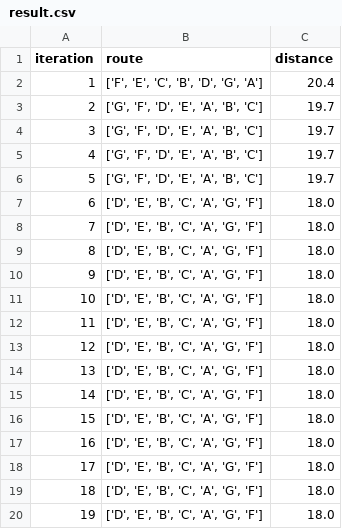
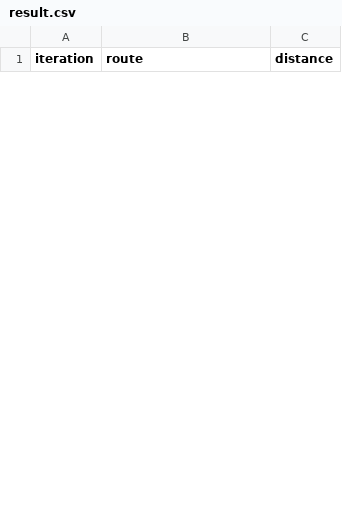
Before and after one commit to suwandidwis/tsp_result, a CSV file: result.csv, drawn as a sheet; only a part is shown; the diff covers the shown part only.

```diff
--- a/result.csv
+++ b/result.csv
@@ -1,20 +1 @@
 iteration,route,distance
-1,"['F', 'E', 'C', 'B', 'D', 'G', 'A']",20.4
-2,"['G', 'F', 'D', 'E', 'A', 'B', 'C']",19.7
-3,"['G', 'F', 'D', 'E', 'A', 'B', 'C']",19.7
-4,"['G', 'F', 'D', 'E', 'A', 'B', 'C']",19.7
-5,"['G', 'F', 'D', 'E', 'A', 'B', 'C']",19.7
-6,"['D', 'E', 'B', 'C', 'A', 'G', 'F']",18.0
-7,"['D', 'E', 'B', 'C', 'A', 'G', 'F']",18.0
-8,"['D', 'E', 'B', 'C', 'A', 'G', 'F']",18.0
-9,"['D', 'E', 'B', 'C', 'A', 'G', 'F']",18.0
-10,"['D', 'E', 'B', 'C', 'A', 'G', 'F']",18.0
-11,"['D', 'E', 'B', 'C', 'A', 'G', 'F']",18.0
-12,"['D', 'E', 'B', 'C', 'A', 'G', 'F']",18.0
-13,"['D', 'E', 'B', 'C', 'A', 'G', 'F']",18.0
-14,"['D', 'E', 'B', 'C', 'A', 'G', 'F']",18.0
-15,"['D', 'E', 'B', 'C', 'A', 'G', 'F']",18.0
-16,"['D', 'E', 'B', 'C', 'A', 'G', 'F']",18.0
-17,"['D', 'E', 'B', 'C', 'A', 'G', 'F']",18.0
-18,"['D', 'E', 'B', 'C', 'A', 'G', 'F']",18.0
-19,"['D', 'E', 'B', 'C', 'A', 'G', 'F']",18.0
```
Also changed, not shown: 24 added rows and 7 removed rows elsewhere in this file.
